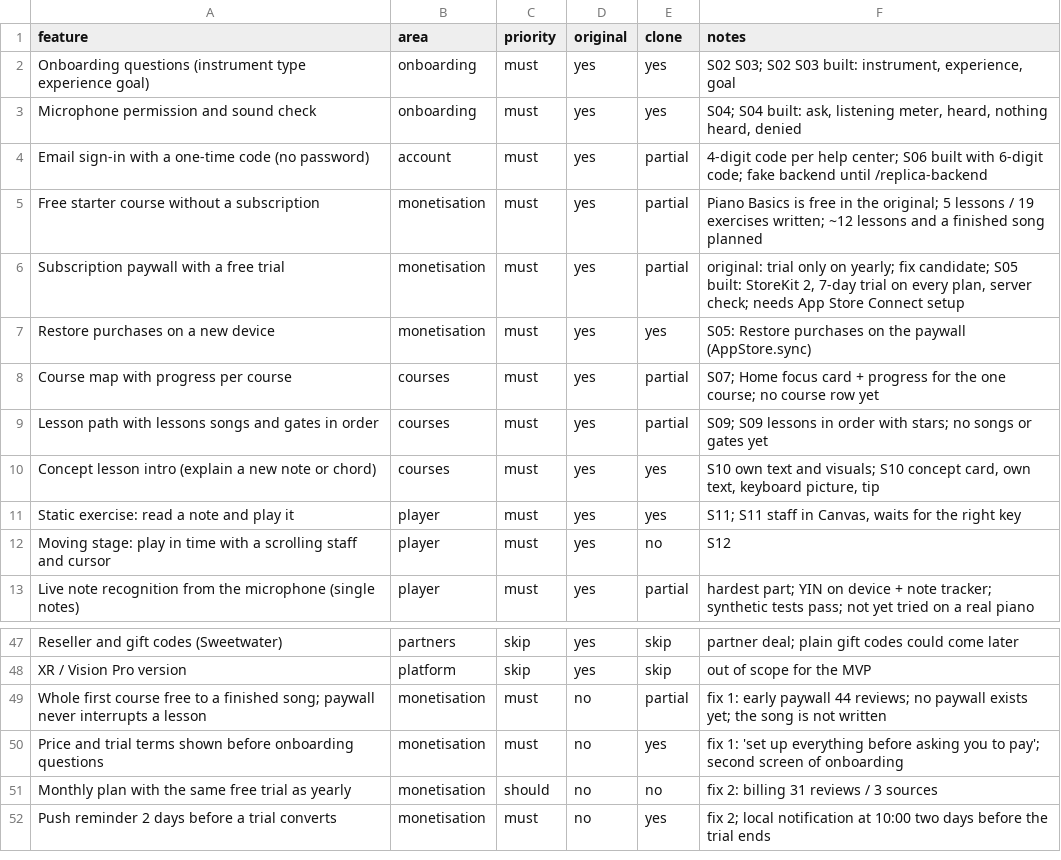
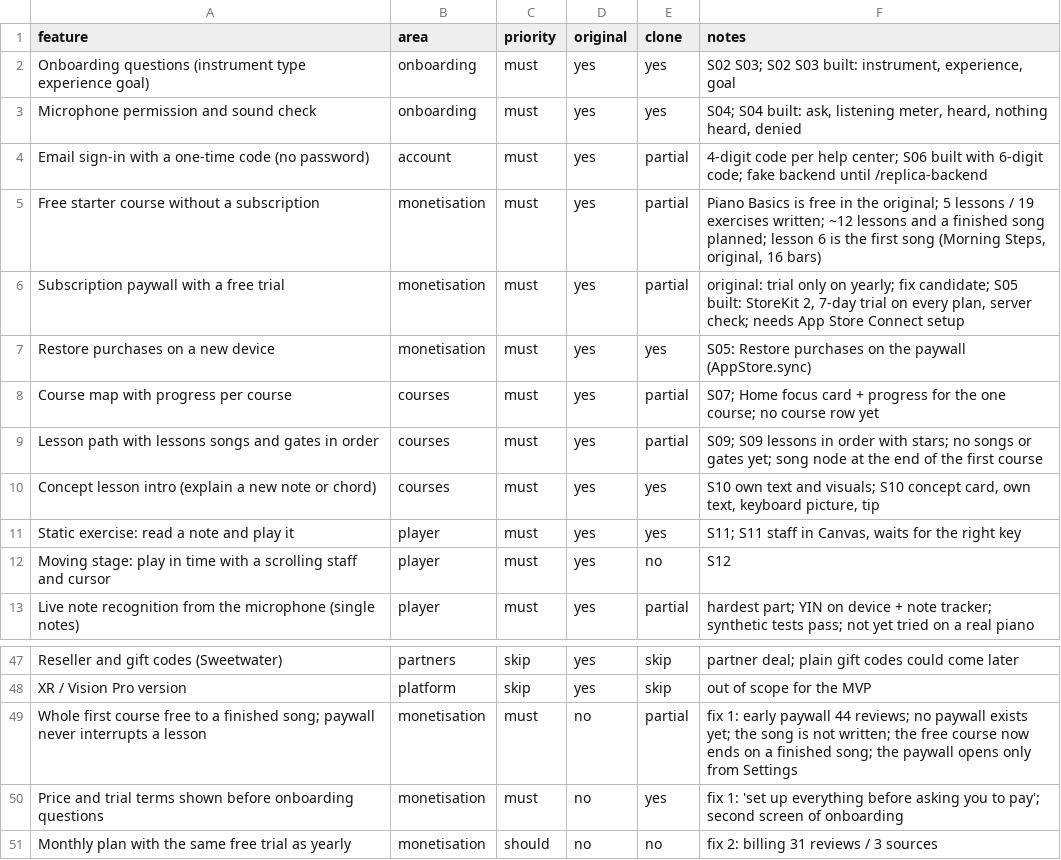
Before and after one commit to shxmi03/echo-earning-agent, a CSV file: replica/features.csv, drawn as a sheet; only a part is shown, gaps mark what is left out; the shorter side is filled out with more unchanged rows.

```diff
--- a/replica/features.csv
+++ b/replica/features.csv
@@ -4,3 +4,3 @@ Microphone permission and sound check,onboarding,must,yes,yes,"S04; S04 built: a
 Email sign-in with a one-time code (no password),account,must,yes,partial,4-digit code per help center; S06 built with 6-digit code; fake backend until /replica-backend
-Free starter course without a subscription,monetisation,must,yes,partial,Piano Basics is free in the original; 5 lessons / 19 exercises written; ~12 lessons and a finished song planned
+Free starter course without a subscription,monetisation,must,yes,partial,"Piano Basics is free in the original; 5 lessons / 19 exercises written; ~12 lessons and a finished song planned; lesson 6 is the first song (Morning Steps, original, 16 bars)"
 Subscription paywall with a free trial,monetisation,must,yes,partial,"original: trial only on yearly; fix candidate; S05 built: StoreKit 2, 7-day trial on every plan, server check; needs App Store Connect setup"
@@ -8,3 +8,3 @@ Restore purchases on a new device,monetisation,must,yes,yes,S05: Restore purchas
 Course map with progress per course,courses,must,yes,partial,S07; Home focus card + progress for the one course; no course row yet
-Lesson path with lessons songs and gates in order,courses,must,yes,partial,S09; S09 lessons in order with stars; no songs or gates yet
+Lesson path with lessons songs and gates in order,courses,must,yes,partial,S09; S09 lessons in order with stars; no songs or gates yet; song node at the end of the first course
 Concept lesson intro (explain a new note or chord),courses,must,yes,yes,"S10 own text and visuals; S10 concept card, own text, keyboard picture, tip"
@@ -48,3 +48,3 @@ Reseller and gift codes (Sweetwater),partners,skip,yes,skip,partner deal; plain
 XR / Vision Pro version,platform,skip,yes,skip,out of scope for the MVP
-Whole first course free to a finished song; paywall never interrupts a lesson,monetisation,must,no,partial,fix 1: early paywall 44 reviews; no paywall exists yet; the song is not written
+Whole first course free to a finished song; paywall never interrupts a lesson,monetisation,must,no,partial,fix 1: early paywall 44 reviews; no paywall exists yet; the song is not written; the free course now ends on a finished song; the paywall opens only from Settings
 Price and trial terms shown before onboarding questions,monetisation,must,no,yes,fix 1: 'set up everything before asking you to pay'; second screen of onboarding
```
Also changed, not shown: 6 other files.
